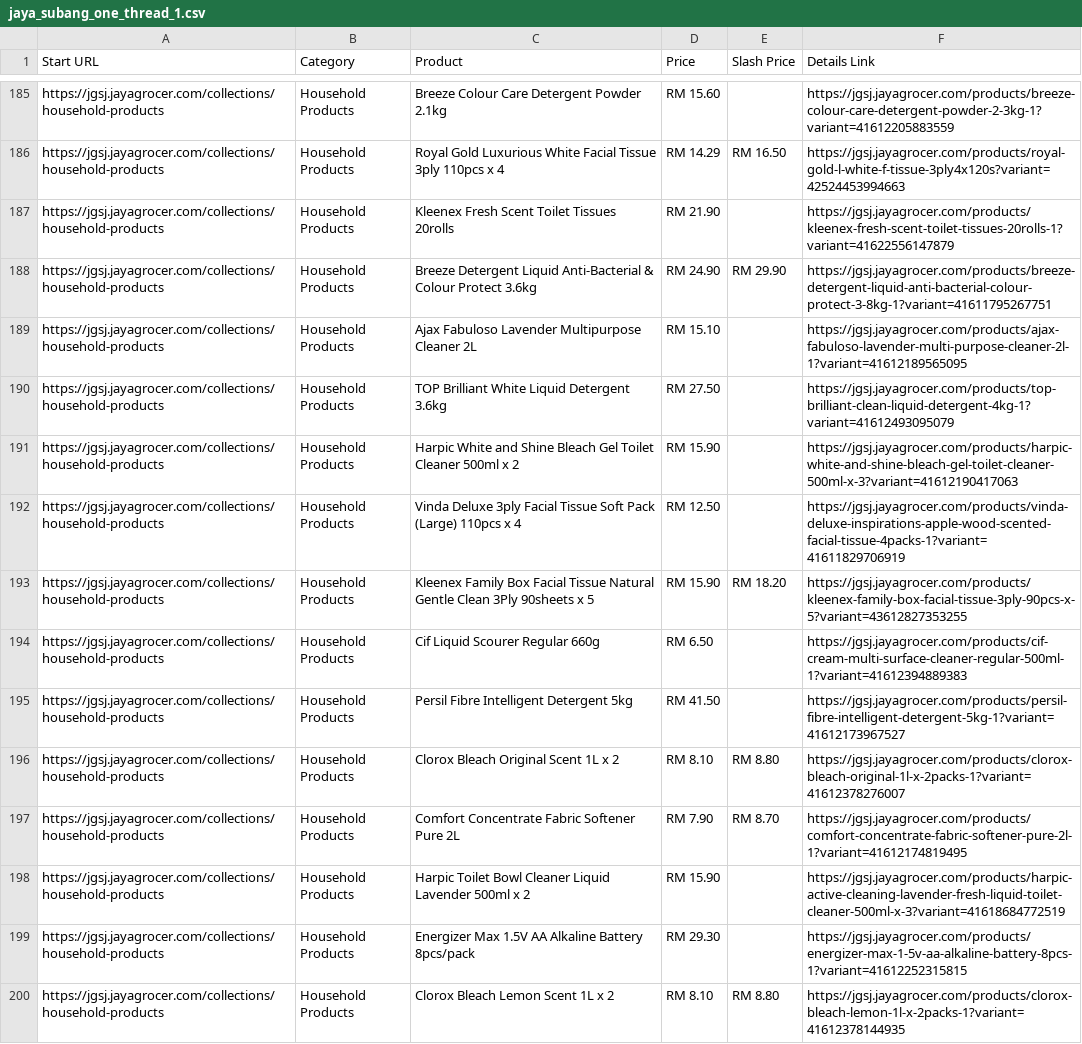
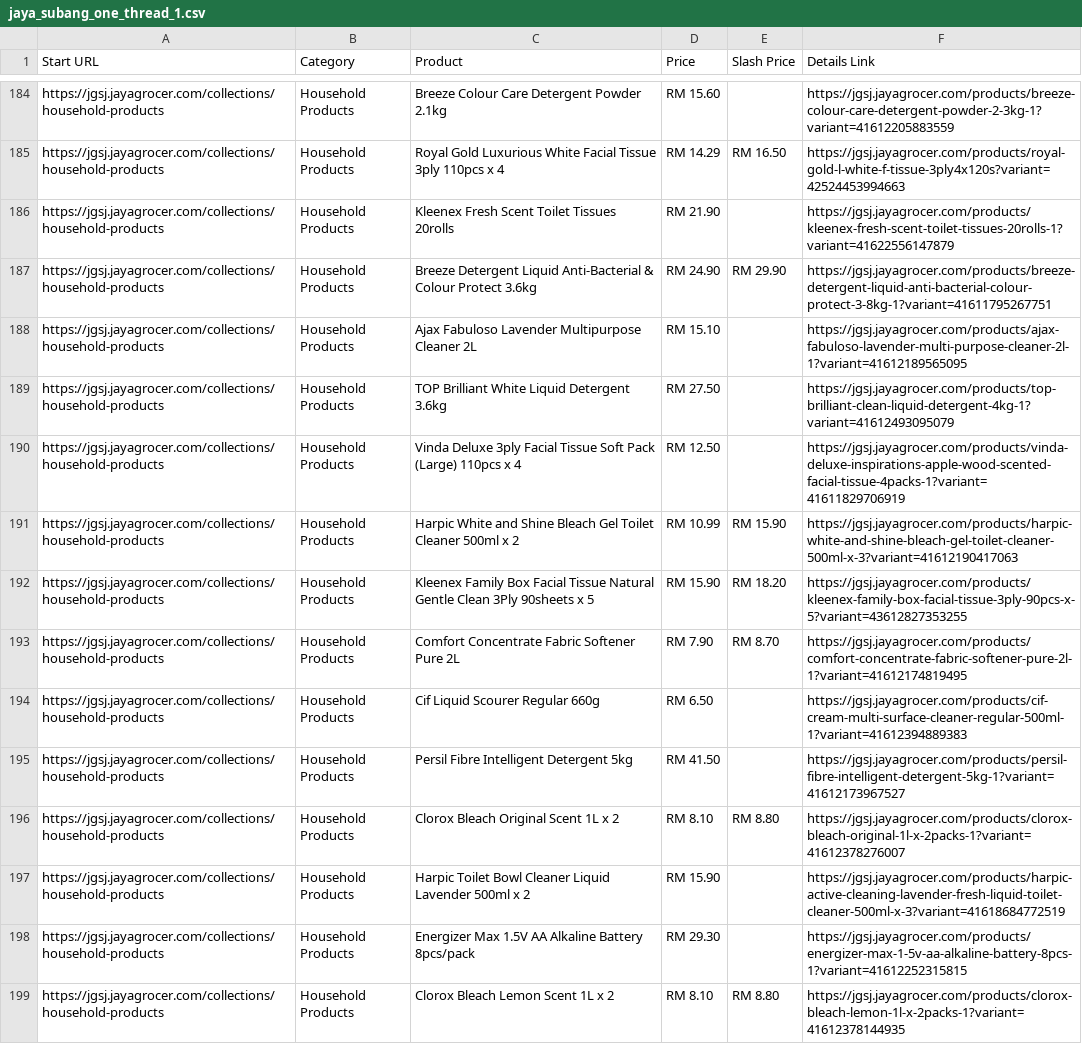
Before and after one commit to LeeMeng2020/supermarts, a CSV file: raw_data/jaya_subang_one_thread_1.csv, drawn as a sheet; only a part is shown, gaps mark what is left out; the diff covers the shown part only.

```diff
--- a/raw_data/jaya_subang_one_thread_1.csv
+++ b/raw_data/jaya_subang_one_thread_1.csv
@@ -190,5 +189,6 @@ https://jgsj.jayagrocer.com/collections/household-products,Household Products,Aj
 https://jgsj.jayagrocer.com/collections/household-products,Household Products,TOP Brilliant White Liquid Detergent 3.6kg,RM 27.50,,https://jgsj.jayagrocer.com/products/top-brilliant-clean-liquid-detergent-4kg-1?variant=41612493095079
-https://jgsj.jayagrocer.com/collections/household-products,Household Products,Harpic White and Shine Bleach Gel Toilet Cleaner 500ml x 2,RM 15.90,,https://jgsj.jayagrocer.com/products/harpic-white-and-shine-bleach-gel-toilet-cleaner-500ml-x-3?variant=41612190417063
 https://jgsj.jayagrocer.com/collections/household-products,Household Products,Vinda Deluxe 3ply Facial Tissue Soft Pack (Large) 110pcs x 4,RM 12.50,,https://jgsj.jayagrocer.com/products/vinda-deluxe-inspirations-apple-wood-scented-facial-tissue-4packs-1?variant=41611829706919
+https://jgsj.jayagrocer.com/collections/household-products,Household Products,Harpic White and Shine Bleach Gel Toilet Cleaner 500ml x 2,RM 10.99,RM 15.90,https://jgsj.jayagrocer.com/products/harpic-white-and-shine-bleach-gel-toilet-cleaner-500ml-x-3?variant=41612190417063
 https://jgsj.jayagrocer.com/collections/household-products,Household Products,Kleenex Family Box Facial Tissue Natural Gentle Clean 3Ply 90sheets x 5,RM 15.90,RM 18.20,https://jgsj.jayagrocer.com/products/kleenex-family-box-facial-tissue-3ply-90pcs-x-5?variant=43612827353255
+https://jgsj.jayagrocer.com/collections/household-products,Household Products,Comfort Concentrate Fabric Softener Pure 2L,RM 7.90,RM 8.70,https://jgsj.jayagrocer.com/products/comfort-concentrate-fabric-softener-pure-2l-1?variant=41612174819495
 https://jgsj.jayagrocer.com/collections/household-products,Household Products,Cif Liquid Scourer Regular 660g,RM 6.50,,https://jgsj.jayagrocer.com/products/cif-cream-multi-surface-cleaner-regular-500ml-1?variant=41612394889383
@@ -196,3 +196,2 @@ https://jgsj.jayagrocer.com/collections/household-products,Household Products,Pe
 https://jgsj.jayagrocer.com/collections/household-products,Household Products,Clorox Bleach Original Scent 1L x 2,RM 8.10,RM 8.80,https://jgsj.jayagrocer.com/products/clorox-bleach-original-1l-x-2packs-1?variant=41612378276007
-https://jgsj.jayagrocer.com/collections/household-products,Household Products,Comfort Concentrate Fabric Softener Pure 2L,RM 7.90,RM 8.70,https://jgsj.jayagrocer.com/products/comfort-concentrate-fabric-softener-pure-2l-1?variant=41612174819495
 https://jgsj.jayagrocer.com/collections/household-products,Household Products,Harpic Toilet Bowl Cleaner Liquid Lavender 500ml x 2,RM 15.90,,https://jgsj.jayagrocer.com/products/harpic-active-cleaning-lavender-fresh-liquid-toilet-cleaner-500ml-x-3?variant=41618684772519
```
Also changed, not shown: 15 added rows, 13 removed rows, 13 moved rows and 22 edited cells elsewhere in this file, 5 other files.
